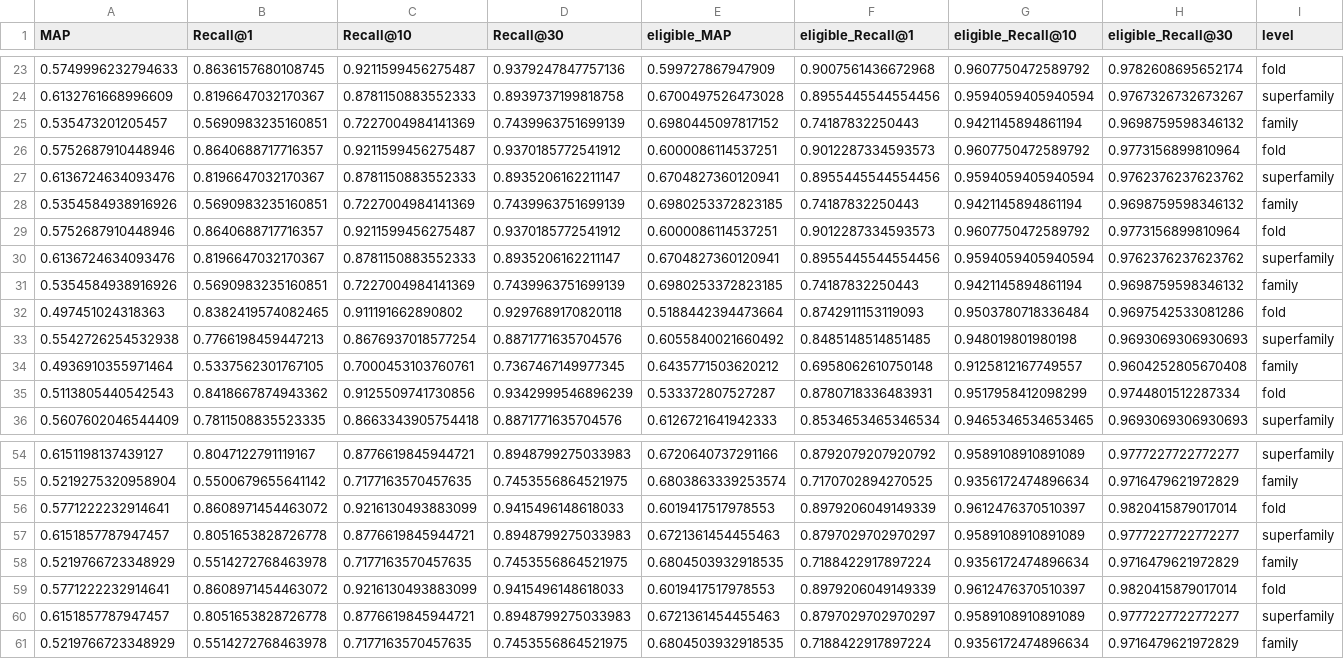
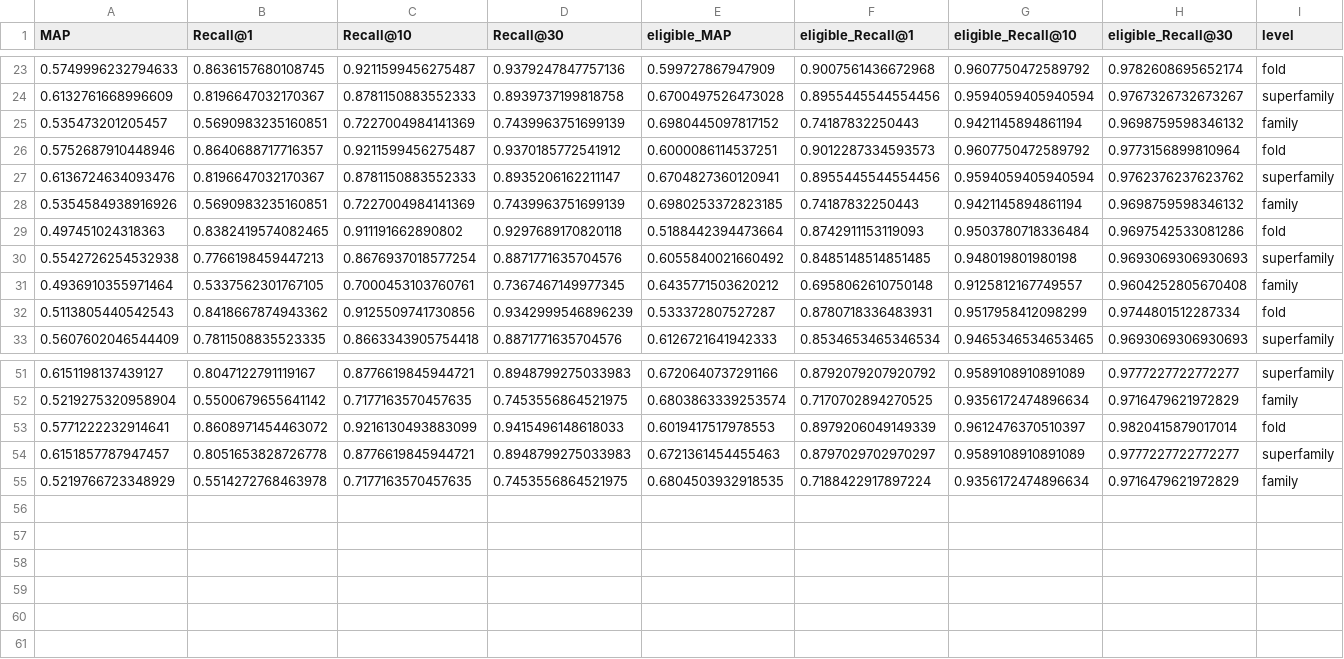
Before and after one commit to oriel9p/ProtSent, a CSV file: results/late_interaction/pilot_35m/scope/scope_checkpoint_curve.csv, drawn as a sheet; only a part is shown, gaps mark what is left out; rows hold the shown columns only; the diff names each change by its address in the sheet, - before the commit and + after, or states it on an @@ line.

```diff
--- a/results/late_interaction/pilot_35m/scope/scope_checkpoint_curve.csv
+++ b/results/late_interaction/pilot_35m/scope/scope_checkpoint_curve.csv
-row 29: 0.5752687910448946 | 0.8640688717716357 | 0.9211599456275487 | 0.9370185772541912 | 0.6000086114537251 | 0.9012287334593573 | 0.9607750472589792 | 0.9773156899810964 | fold
-row 30: 0.6136724634093476 | 0.8196647032170367 | 0.8781150883552333 | 0.8935206162211147 | 0.6704827360120941 | 0.8955445544554456 | 0.9594059405940594 | 0.9762376237623762 | superfamily
-row 31: 0.5354584938916926 | 0.5690983235160851 | 0.7227004984141369 | 0.7439963751699139 | 0.6980253372823185 | 0.74187832250443 | 0.9421145894861194 | 0.9698759598346132 | family
-row 59: 0.5771222232914641 | 0.8608971454463072 | 0.9216130493883099 | 0.9415496148618033 | 0.6019417517978553 | 0.8979206049149339 | 0.9612476370510397 | 0.9820415879017014 | fold
-row 60: 0.6151857787947457 | 0.8051653828726778 | 0.8776619845944721 | 0.8948799275033983 | 0.6721361454455463 | 0.8797029702970297 | 0.9589108910891089 | 0.9777227722772277 | superfamily
-row 61: 0.5219766723348929 | 0.5514272768463978 | 0.7177163570457635 | 0.7453556864521975 | 0.6804503932918535 | 0.7188422917897224 | 0.9356172474896634 | 0.9716479621972829 | family
```
Also changed, not shown: 3 other files.
